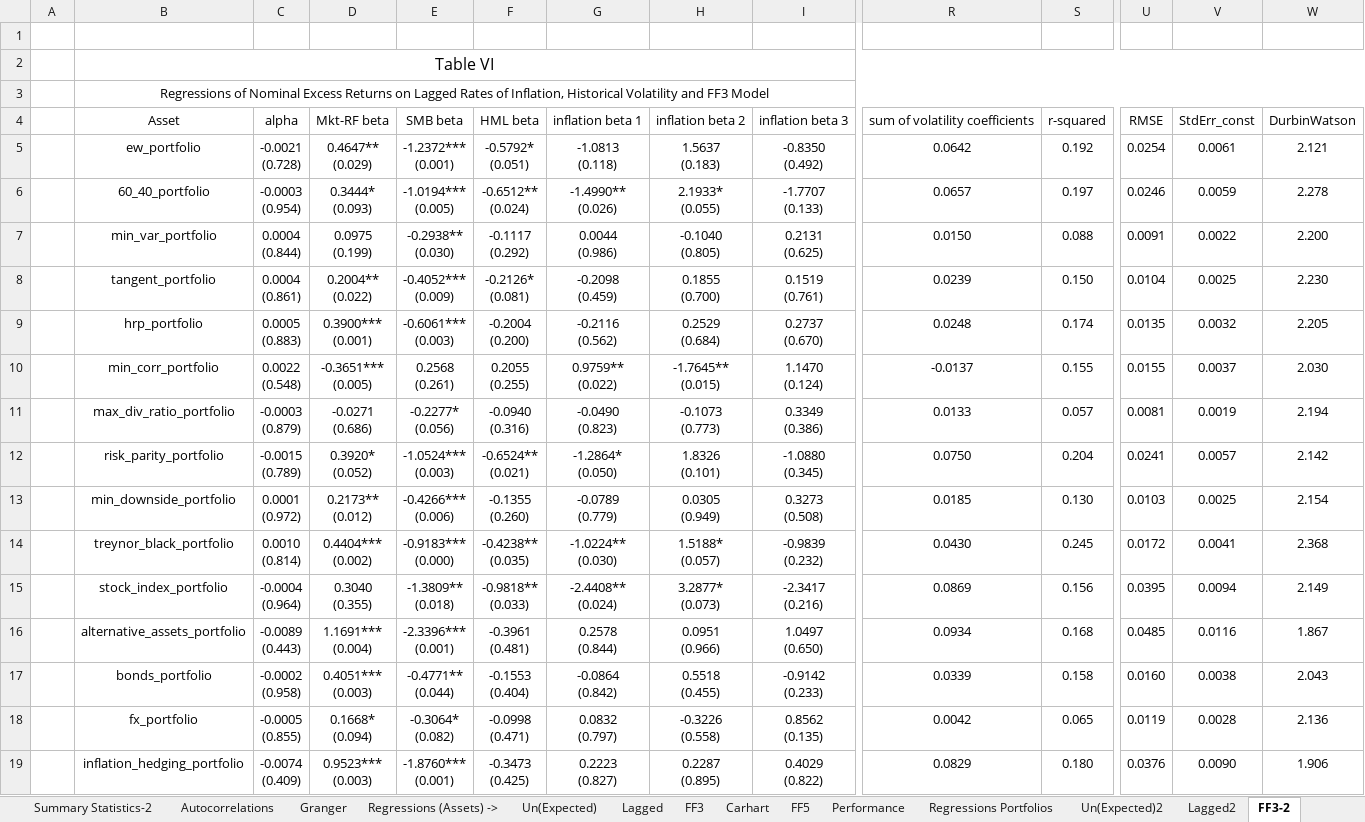
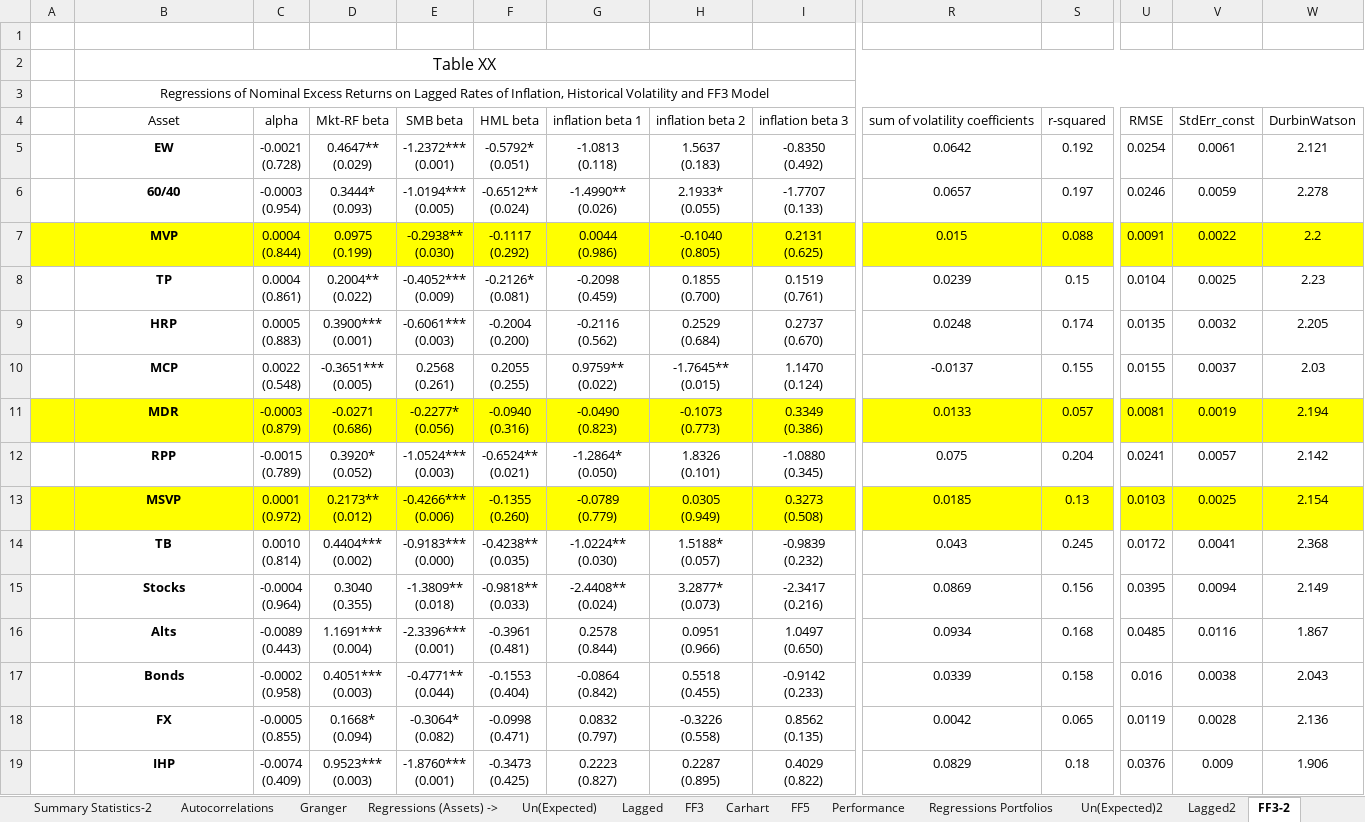
Before and after one commit to luispeixoto21/thesis, an Excel workbook: Tables.xlsx, sheet FF3-2, drawn as a sheet; only a part is shown, gaps mark what is left out; values as stored, in another font and other column widths than the file's, no borders; the diff covers the shown part only; the diff names each change by its address in the sheet, - before the commit and + after, or states it on an @@ line.

```diff
--- a/Tables.xlsx (sheet FF3-2)
+++ b/Tables.xlsx (sheet FF3-2)
-B2: Table VI
+B2: Table XX
-B5: ew_portfolio
+B5: EW
-B5:B19 bold: off
+B5:B19 bold: on
-B6: 60_40_portfolio
+B6: 60/40
-A7:W7 fill: none
+A7:W7 fill: #FFFF00
-B7: min_var_portfolio
+B7: MVP
-R7: 0.0150
+R7: 0.015
-W7: 2.200
+W7: 2.2
-B8: tangent_portfolio
+B8: TP
-S8: 0.150
+S8: 0.15
-W8: 2.230
+W8: 2.23
-B9: hrp_portfolio
+B9: HRP
-B10: min_corr_portfolio
+B10: MCP
-W10: 2.030
+W10: 2.03
-A11:W11 fill: none
+A11:W11 fill: #FFFF00
-B11: max_div_ratio_portfolio
+B11: MDR
-B12: risk_parity_portfolio
+B12: RPP
-R12: 0.0750
+R12: 0.075
-A13:W13 fill: none
+A13:W13 fill: #FFFF00
-B13: min_downside_portfolio
+B13: MSVP
-S13: 0.130
+S13: 0.13
-B14: treynor_black_portfolio
+B14: TB
-R14: 0.0430
+R14: 0.043
-B15: stock_index_portfolio
+B15: Stocks
-B16: alternative_assets_portfolio
+B16: Alts
-B17: bonds_portfolio
+B17: Bonds
-U17: 0.0160
+U17: 0.016
-B18: fx_portfolio
+B18: FX
-B19: inflation_hedging_portfolio
+B19: IHP
-S19: 0.180
+S19: 0.18
-V19: 0.0090
+V19: 0.009
```
Also changed, not shown: 39 edited cells and cell formats elsewhere in this sheet, sheet Lagged2, sheet FF5-2, sheet Carhart2, sheet Un(Expected)2, 2 other files.
